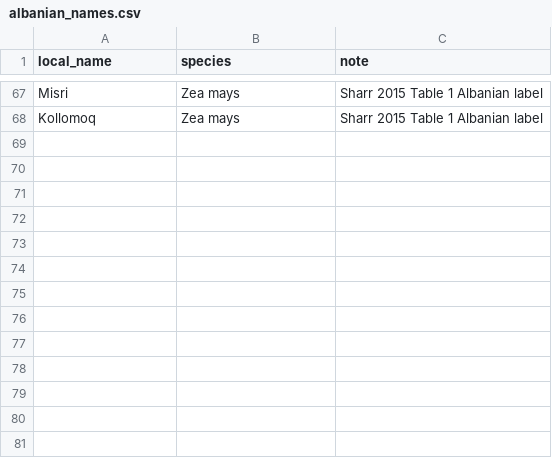
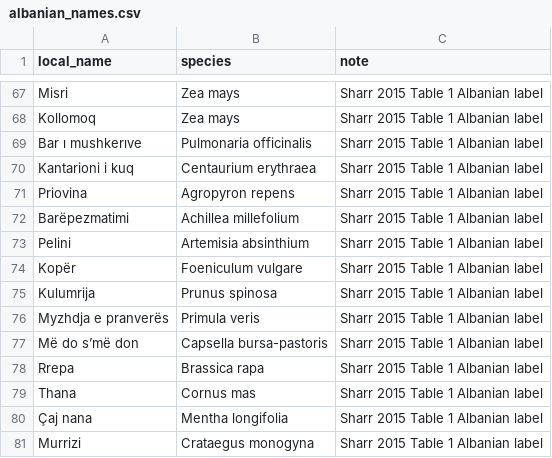
Before and after one commit to rizonehyseni/Plant-Librarian, a CSV file: data/seed/albanian_names.csv, drawn as a sheet; only a part is shown, gaps mark what is left out.

Commit message:
Expand plant-name dictionary and safety rules

```diff
--- a/data/seed/albanian_names.csv
+++ b/data/seed/albanian_names.csv
@@ -68 +68,14 @@ Misri,Zea mays,Sharr 2015 Table 1 Albanian label
 Kollomoq,Zea mays,Sharr 2015 Table 1 Albanian label
+Bar ı mushkerıve,Pulmonaria officinalis,Sharr 2015 Table 1 Albanian label
+Kantarioni i kuq,Centaurium erythraea,Sharr 2015 Table 1 Albanian label
+Priovina,Agropyron repens,Sharr 2015 Table 1 Albanian label
+Barëpezmatimi,Achillea millefolium,Sharr 2015 Table 1 Albanian label
+Pelini,Artemisia absinthium,Sharr 2015 Table 1 Albanian label
+Kopër,Foeniculum vulgare,Sharr 2015 Table 1 Albanian label
+Kulumrija,Prunus spinosa,Sharr 2015 Table 1 Albanian label
+Myzhdja e pranverës,Primula veris,Sharr 2015 Table 1 Albanian label
+Më do s’më don,Capsella bursa-pastoris,Sharr 2015 Table 1 Albanian label
+Rrepa,Brassica rapa,Sharr 2015 Table 1 Albanian label
+Thana,Cornus mas,Sharr 2015 Table 1 Albanian label
+Çaj nana,Mentha longifolia,Sharr 2015 Table 1 Albanian label
+Murrizi,Crataegus monogyna,Sharr 2015 Table 1 Albanian label
```
Also changed, not shown: data/seed/risk_rules.csv.
